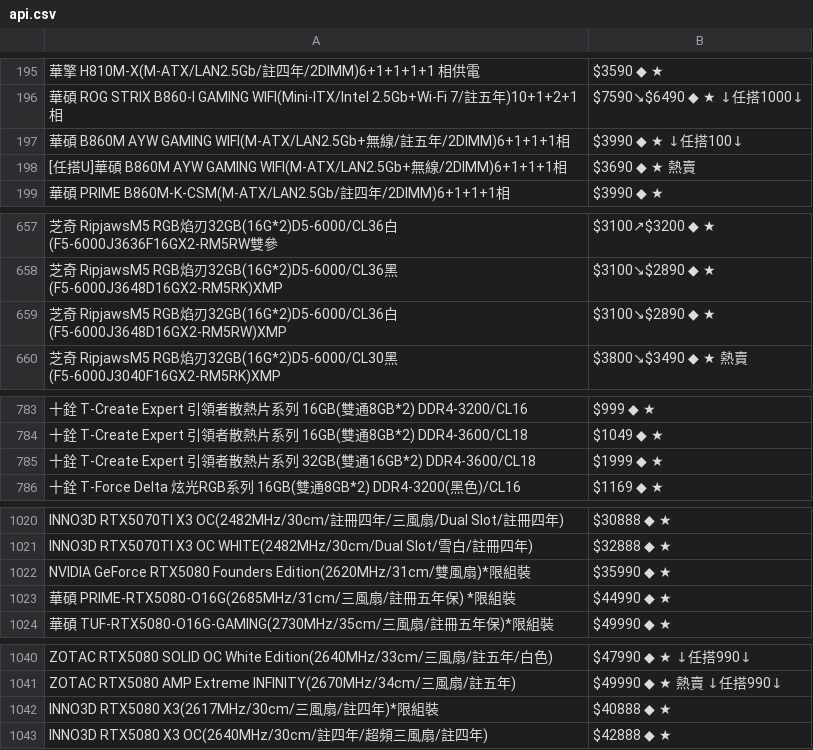
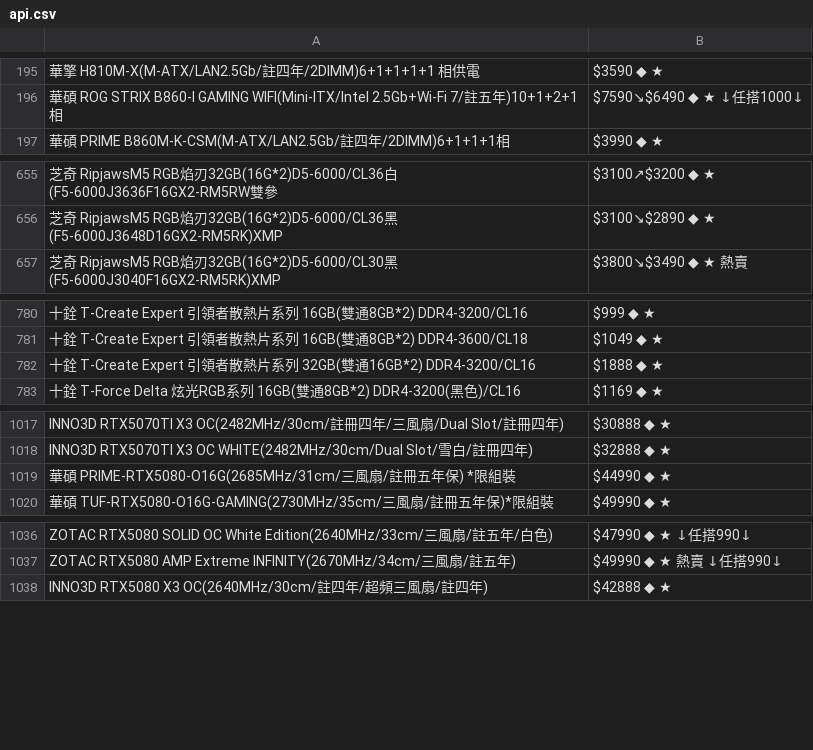
Before and after one commit to suouwang/ops_mid, a CSV file: api.csv, drawn as a sheet; only a part is shown, gaps mark what is left out; removed rows and columns are numbered as before the commit, all else as after; the diff covers the shown part only; the diff names each change by its address in the sheet, - before the commit and + after, or states it on an @@ line.

```diff
--- a/api.csv
+++ b/api.csv
-row 197: 華碩 B860M AYW GAMING WIFI(M-ATX/LAN2.5Gb+無線/註五年/2DIMM)6+1+1+1相 | $3990 ◆ ★ ↓任搭100↓
-row 198: [任搭U]華碩 B860M AYW GAMING WIFI(M-ATX/LAN2.5Gb+無線/2DIMM)6+1+1+1相 | $3690 ◆ ★ 熱賣
-row 659: 芝奇 RipjawsM5 RGB焰刃32GB(16G*2)D5-6000/CL36白(F5-6000J3648D16GX2-RM5RW)XMP | $3100↘$2890 ◆ ★
-row 785: 十銓 T-Create Expert 引領者散熱片系列 32GB(雙通16GB*2) DDR4-3600/CL18 | $1999 ◆ ★
+row 782: 十銓 T-Create Expert 引領者散熱片系列 32GB(雙通16GB*2) DDR4-3200/CL16 | $1888 ◆ ★
-row 1022: NVIDIA GeForce RTX5080 Founders Edition(2620MHz/31cm/雙風扇)*限組裝 | $35990 ◆ ★
-row 1042: INNO3D RTX5080 X3(2617MHz/30cm/三風扇/註四年)*限組裝 | $40888 ◆ ★
```
Also changed, not shown: 1 removed row and 2 edited cells elsewhere in this file, 1 other file.
